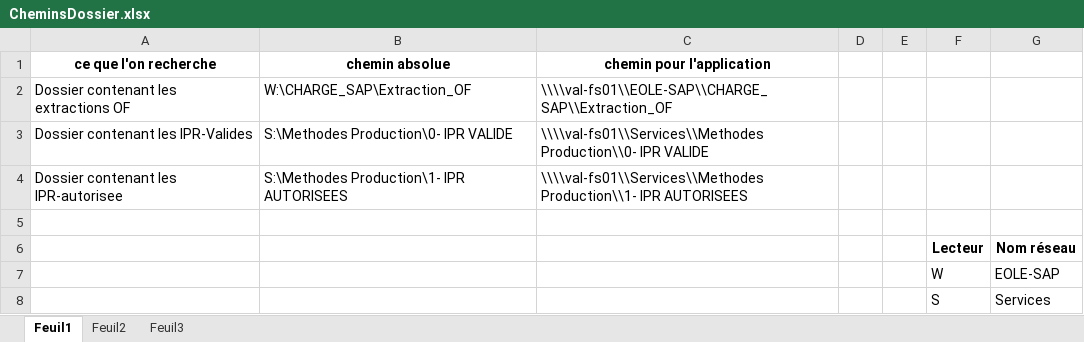
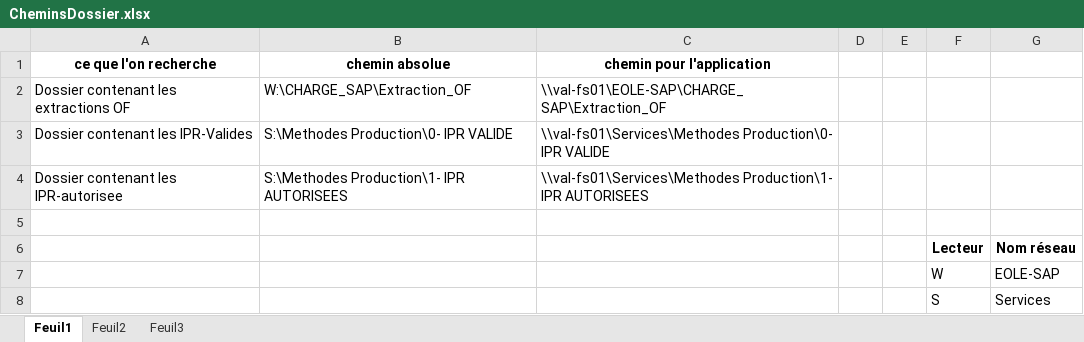
Before and after one commit to BaptisteValayer/EolaneAccueil, an Excel workbook: init/CheminsDossier.xlsx, sheet Feuil1, drawn as a sheet; values as stored, in another font and other column widths than the file's, no borders; the diff names each change by its address in the sheet, - before the commit and + after, or states it on an @@ line.

Commit message:
création d'un fichier excel contenant les liens vers les dossier ou fichier (demande de l'entreprise pour plus de flexibilité). Problème avec location.href . Modification de la page Admin pour modifier plus facilement l'interface (ajout suppretion de bouton)

```diff
--- a/init/CheminsDossier.xlsx (sheet Feuil1)
+++ b/init/CheminsDossier.xlsx (sheet Feuil1)
-C2 (chemin pour l'application): \\\\val-fs01\\EOLE-SAP\\CHARGE_SAP\\Extraction_OF
+C2 (chemin pour l'application): \\val-fs01\EOLE-SAP\CHARGE_SAP\Extraction_OF
-C3 (chemin pour l'application): \\\\val-fs01\\Services\\Methodes Production\\0- IPR VALIDE
+C3 (chemin pour l'application): \\val-fs01\Services\Methodes Production\0- IPR VALIDE
-C4 (chemin pour l'application): \\\\val-fs01\\Services\\Methodes Production\\1- IPR AUTORISEES
+C4 (chemin pour l'application): \\val-fs01\Services\Methodes Production\1- IPR AUTORISEES
```
Also changed, not shown: 8 other files.
